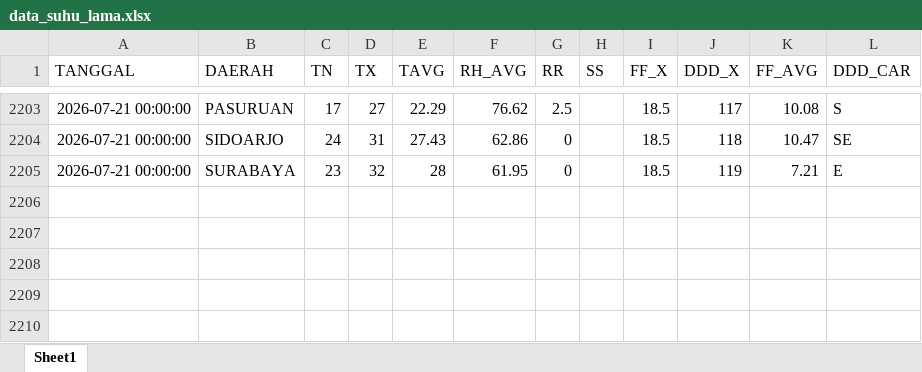
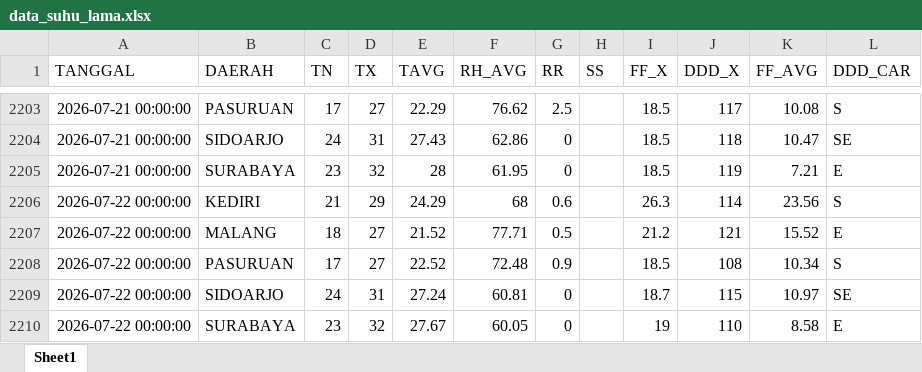
Before and after one commit to Sopayyy02/data_suhu_jatim, an Excel workbook: data/data_suhu_lama.xlsx, sheet Sheet1, drawn as a sheet; only a part is shown, gaps mark what is left out; values as stored, in another font and other column widths than the file's, no borders; the diff names each change by its address in the sheet, - before the commit and + after, or states it on an @@ line.

```diff
--- a/data/data_suhu_lama.xlsx (sheet Sheet1)
+++ b/data/data_suhu_lama.xlsx (sheet Sheet1)
+row 2206: 2026-07-22 00:00:00 | KEDIRI | 21 | 29 | 24.29 | 68 | 0.6 |  | 26.3 | 114 | 23.56 | S
+row 2207: 2026-07-22 00:00:00 | MALANG | 18 | 27 | 21.52 | 77.71 | 0.5 |  | 21.2 | 121 | 15.52 | E
+row 2208: 2026-07-22 00:00:00 | PASURUAN | 17 | 27 | 22.52 | 72.48 | 0.9 |  | 18.5 | 108 | 10.34 | S
+row 2209: 2026-07-22 00:00:00 | SIDOARJO | 24 | 31 | 27.24 | 60.81 | 0 |  | 18.7 | 115 | 10.97 | SE
+row 2210: 2026-07-22 00:00:00 | SURABAYA | 23 | 32 | 27.67 | 60.05 | 0 |  | 19 | 110 | 8.58 | E
```
